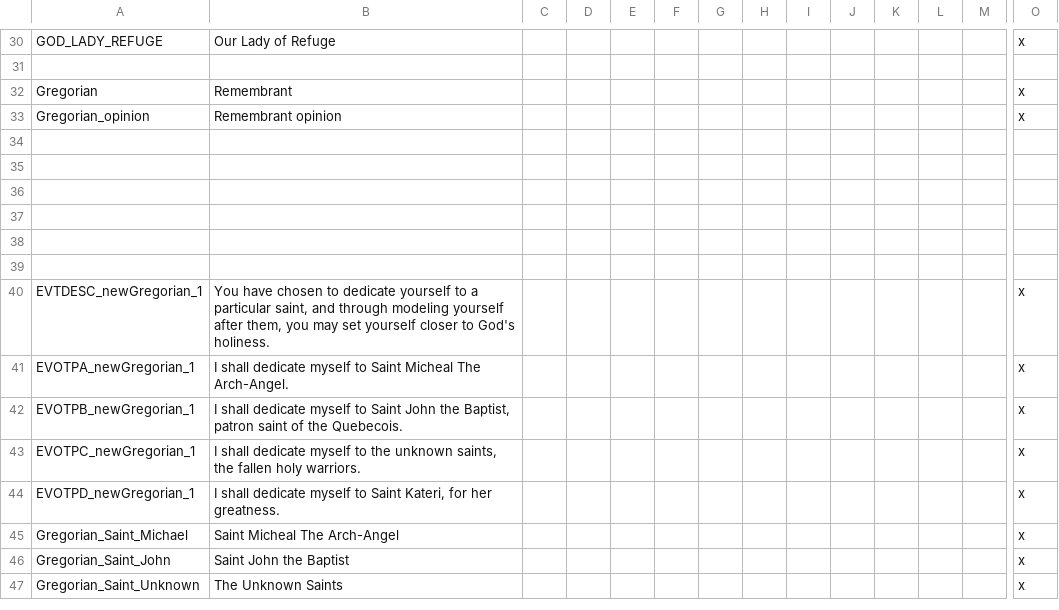
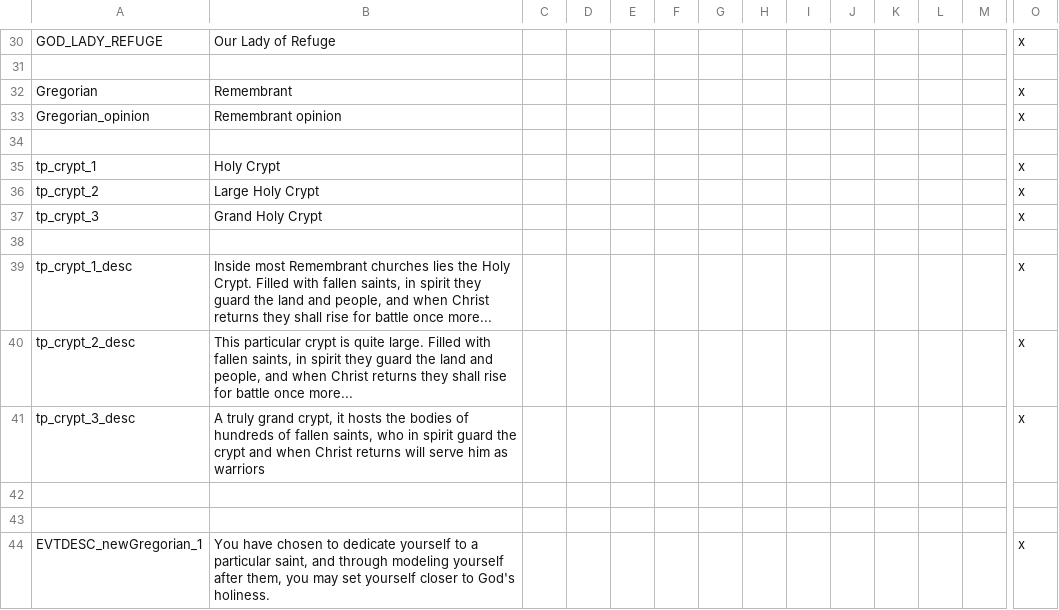
Before and after one commit to MrBadaniel/Aguila-o-Sol, a CSV file: localisation/000_Gregorian.csv, drawn as a sheet; only a part is shown, gaps mark what is left out; the shorter side is filled out with more unchanged rows; addresses are those after the commit; rows hold the shown columns only; the diff names each change by its address in the sheet, - before the commit and + after, or states it on an @@ line.

Commit message:
Added Holy Crypts
Remembrants get Crypts storing Fallen Saints ie Holy wardead

```diff
--- a/localisation/000_Gregorian.csv
+++ b/localisation/000_Gregorian.csv
+row 35: tp_crypt_1 | Holy Crypt |  |  |  |  |  |  |  |  |  |  |  | x
+row 36: tp_crypt_2 | Large Holy Crypt |  |  |  |  |  |  |  |  |  |  |  | x
+row 37: tp_crypt_3 | Grand Holy Crypt |  |  |  |  |  |  |  |  |  |  |  | x
-row 39: (empty)
+row 39: tp_crypt_1_desc | Inside most Remembrant churches lies the Holy Crypt. Filled with fallen saints, in spirit they guard the land and people, and when Christ returns they shall rise for battle once more... |  |  |  |  |  |  |  |  |  |  |  | x
-row 40: (empty)
+row 40: tp_crypt_2_desc | This particular crypt is quite large. Filled with fallen saints, in spirit they guard the land and people, and when Christ returns they shall rise for battle once more... |  |  |  |  |  |  |  |  |  |  |  | x
+row 41: tp_crypt_3_desc | A truly grand crypt, it hosts the bodies of hundreds of fallen saints, who in spirit guard the crypt and when Christ returns will serve him as warriors |  |  |  |  |  |  |  |  |  |  |  | x
```
Also changed, not shown: 1 other file.
